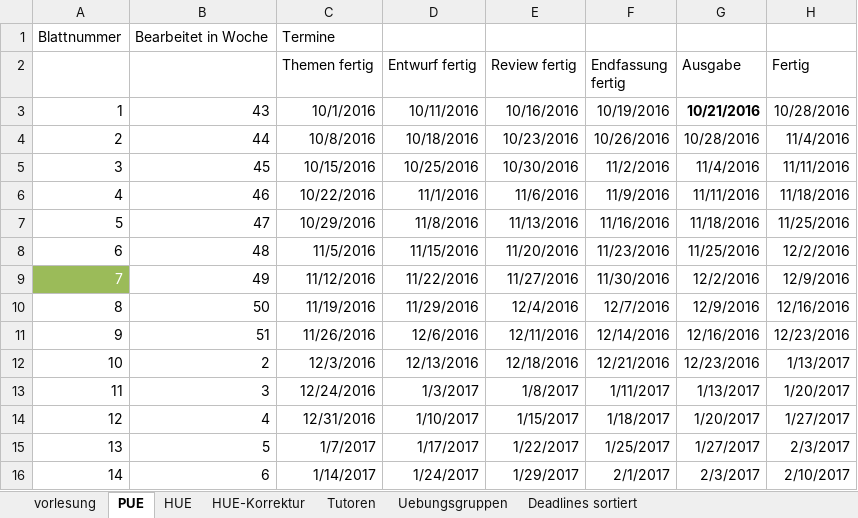
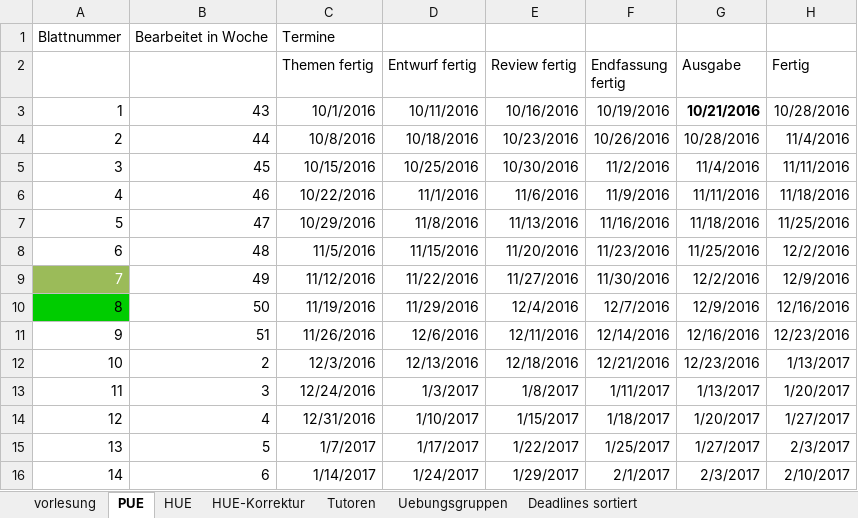
Before and after one commit to hkarl/gp1_upb, an Excel workbook: meetings/Termine.xlsx, sheet PUE, drawn as a sheet; only a part is shown; values as stored, in another font and other column widths than the file's, no borders; conditional formats not drawn; the diff names each change by its address in the sheet, - before the commit and + after, or states it on an @@ line.

Commit message:
Marked PÜ8 as ready-to-upload

```diff
--- a/meetings/Termine.xlsx (sheet PUE)
+++ b/meetings/Termine.xlsx (sheet PUE)
-A10 fill: none
+A10 fill: #00CC00
```
